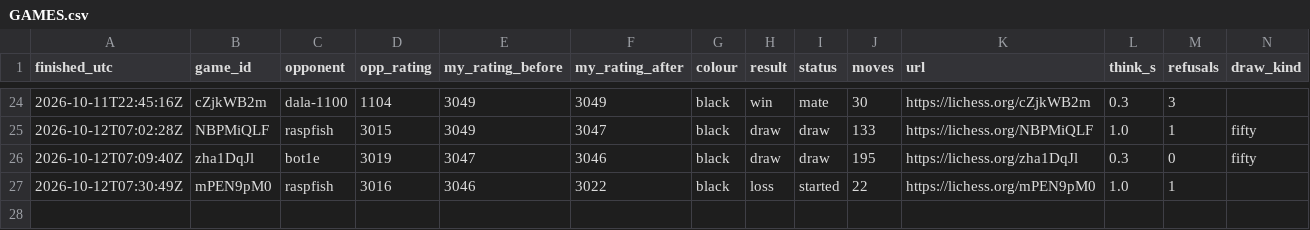
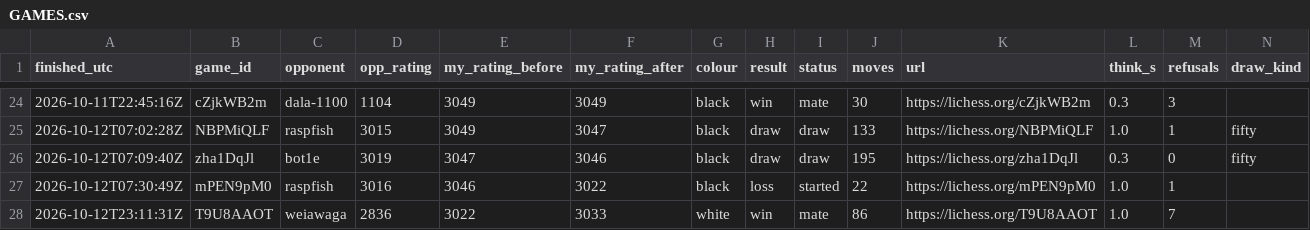
Before and after one commit to triton-xxix/proteus-lab, a CSV file: games/lichess/GAMES.csv, drawn as a sheet; only a part is shown, gaps mark what is left out.

```diff
--- a/games/lichess/GAMES.csv
+++ b/games/lichess/GAMES.csv
@@ -27 +27,2 @@ finished_utc,game_id,opponent,opp_rating,my_rating_before,my_rating_after,colour
 2026-10-12T07:30:49Z,mPEN9pM0,raspfish,3016,3046,3022,black,loss,started,22,https://lichess.org/mPEN9pM0,1.0,1,
+2026-10-12T23:11:31Z,T9U8AAOT,weiawaga,2836,3022,3033,white,win,mate,86,https://lichess.org/T9U8AAOT,1.0,7,
```
Also changed, not shown: games/lichess/CHALLENGES.csv, 9 other files.
